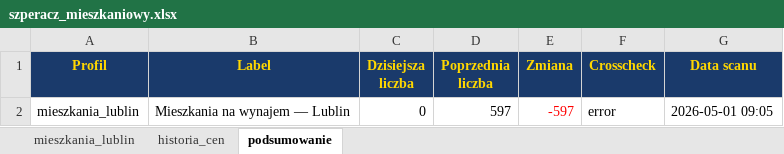
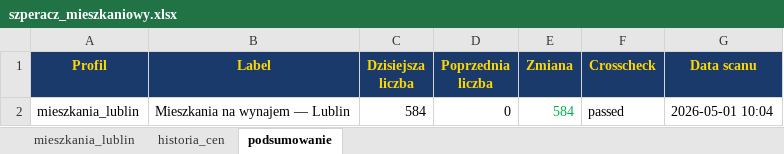
Before and after one commit to Bonaventura-EW/SZPERACZ-MIESZKANIOWY, an Excel workbook: data/szperacz_mieszkaniowy.xlsx, sheet podsumowanie, drawn as a sheet; values as stored, in another font and other column widths than the file's, no borders; the diff names each change by its address in the sheet, - before the commit and + after, or states it on an @@ line.

```diff
--- a/data/szperacz_mieszkaniowy.xlsx (sheet podsumowanie)
+++ b/data/szperacz_mieszkaniowy.xlsx (sheet podsumowanie)
-C2 (Dzisiejsza liczba): 0
+C2 (Dzisiejsza liczba): 584
-D2 (Poprzednia liczba): 597
+D2 (Poprzednia liczba): 0
-E2 (Zmiana): -597
+E2 (Zmiana): 584
-E2 text colour: #FF0000
+E2 text colour: #00B050
-F2 (Crosscheck): error
+F2 (Crosscheck): passed
-G2 (Data scanu): 2026-05-01 09:05
+G2 (Data scanu): 2026-05-01 10:04
```
Also changed, not shown: sheet mieszkania_lublin, sheet historia_cen, 3 other files.
